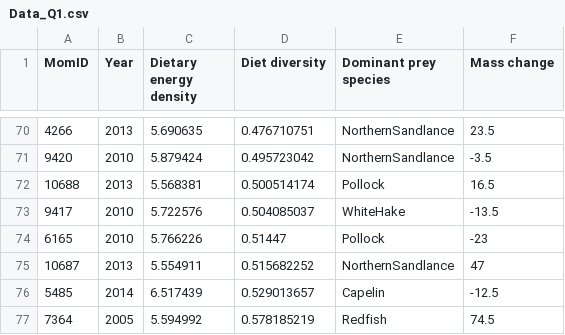
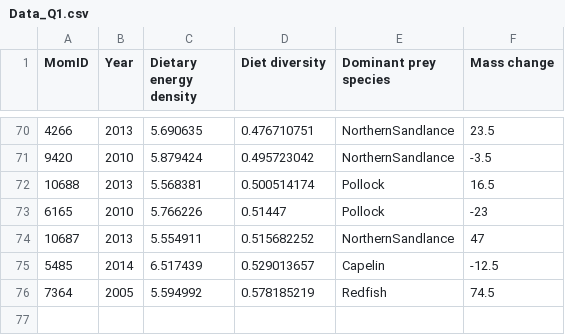
Before and after one commit to MaxHA17/STAT5620.Project, a CSV file: Processed_Data/Data_Q1.csv, drawn as a sheet; only a part is shown, gaps mark what is left out; the diff names each change by its address in the sheet, - before the commit and + after, or states it on an @@ line.

```diff
--- a/Processed_Data/Data_Q1.csv
+++ b/Processed_Data/Data_Q1.csv
-row 73: 9417 | 2010 | 5.722576 | 0.504085037 | WhiteHake | -13.5
```
Also changed, not shown: Processed_Data/Data_Q2.csv, 5 other files.
